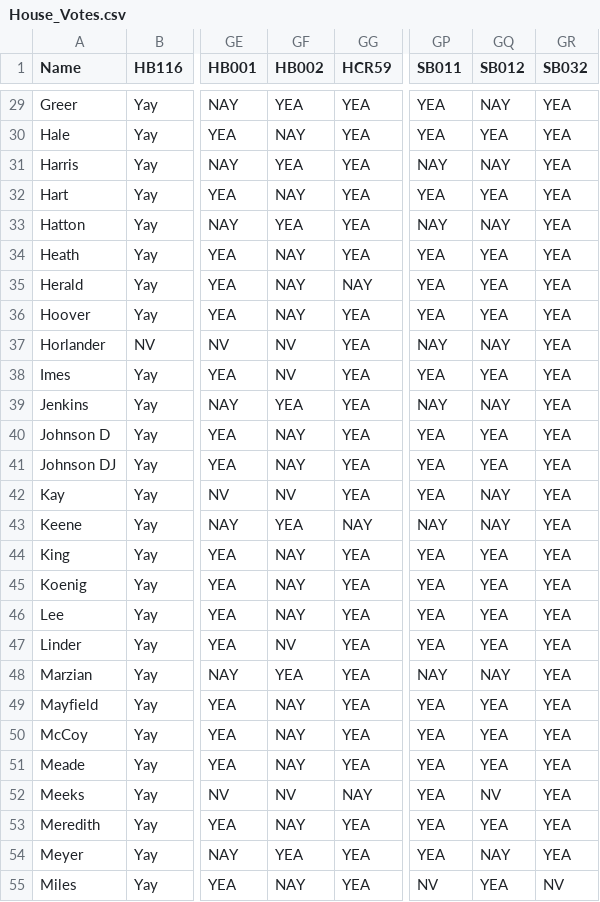
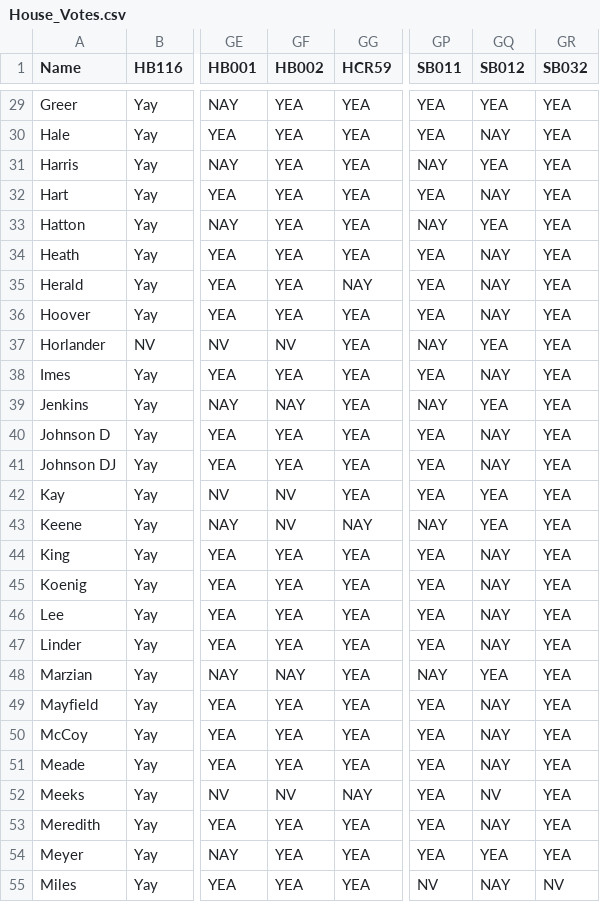
Before and after one commit to Data4Democracy/louisville-hackathon-mar2017, a CSV file: House_Votes.csv, drawn as a sheet; only a part is shown, gaps mark what is left out; the diff covers the shown part only; the diff names each change by its address in the sheet, - before the commit and + after, or states it on an @@ line.

```diff
--- a/House_Votes.csv
+++ b/House_Votes.csv
-GQ29 (SB012): NAY
+GQ29 (SB012): YEA
-GF30 (HB002): NAY
+GF30 (HB002): YEA
-GQ30 (SB012): YEA
+GQ30 (SB012): NAY
-GQ31 (SB012): NAY
+GQ31 (SB012): YEA
-GF32 (HB002): NAY
+GF32 (HB002): YEA
-GQ32 (SB012): YEA
+GQ32 (SB012): NAY
-GQ33 (SB012): NAY
+GQ33 (SB012): YEA
-GF34:GF36 (HB002): NAY
+GF34:GF36 (HB002): YEA
-GQ34:GQ36 (SB012): YEA
+GQ34:GQ36 (SB012): NAY
-GQ37 (SB012): NAY
+GQ37 (SB012): YEA
-GF38 (HB002): NV
+GF38 (HB002): YEA
-GQ38 (SB012): YEA
+GQ38 (SB012): NAY
-GF39 (HB002): YEA
+GF39 (HB002): NAY
-GQ39 (SB012): NAY
+GQ39 (SB012): YEA
-GF40:GF41 (HB002): NAY
+GF40:GF41 (HB002): YEA
-GQ40:GQ41 (SB012): YEA
+GQ40:GQ41 (SB012): NAY
-GQ42:GQ43 (SB012): NAY
+GQ42:GQ43 (SB012): YEA
-GF43 (HB002): YEA
+GF43 (HB002): NV
-GF44:GF46 (HB002): NAY
+GF44:GF46 (HB002): YEA
-GQ44:GQ47 (SB012): YEA
+GQ44:GQ47 (SB012): NAY
-GF47 (HB002): NV
+GF47 (HB002): YEA
-GF48 (HB002): YEA
+GF48 (HB002): NAY
-GQ48 (SB012): NAY
+GQ48 (SB012): YEA
-GF49:GF51 (HB002): NAY
+GF49:GF51 (HB002): YEA
-GQ49:GQ51 (SB012): YEA
+GQ49:GQ51 (SB012): NAY
-GF53 (HB002): NAY
+GF53 (HB002): YEA
-GQ53 (SB012): YEA
+GQ53 (SB012): NAY
-GQ54 (SB012): NAY
+GQ54 (SB012): YEA
-GF55 (HB002): NAY
+GF55 (HB002): YEA
-GQ55 (SB012): YEA
+GQ55 (SB012): NAY
```
Also changed, not shown: 126 edited cells elsewhere in this file.
